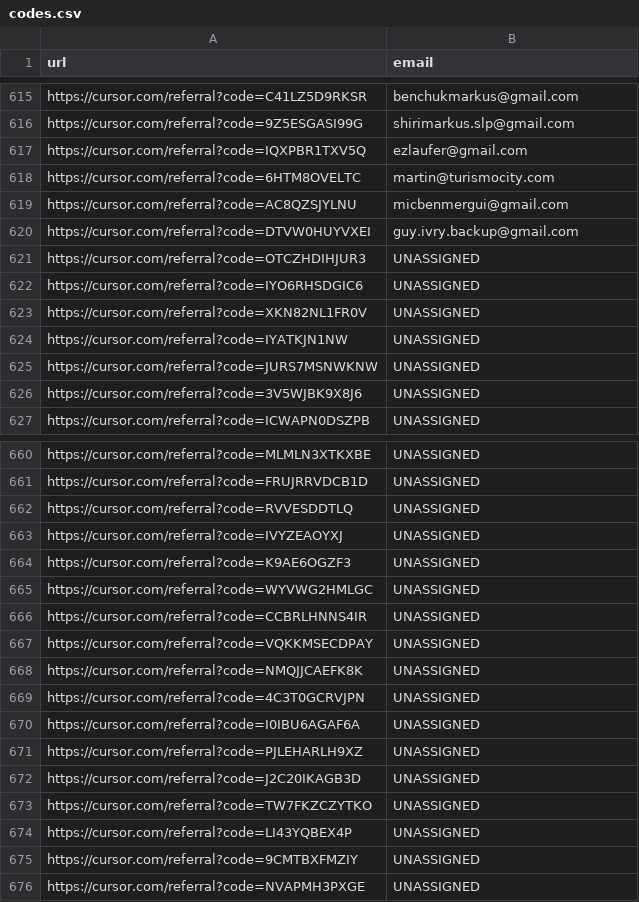
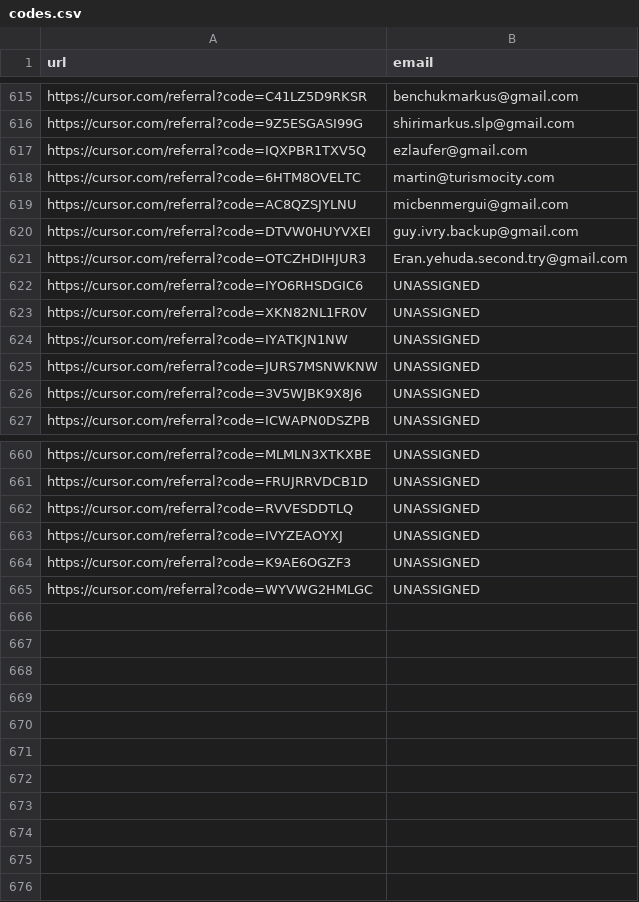
Before and after one commit to talsraviv/miluim-cursor-codes, a CSV file: data/codes.csv, drawn as a sheet; only a part is shown, gaps mark what is left out.

Commit message:
Update referral code for Eran Yehuda and remove multiple unassigned entries from codes.csv

```diff
--- a/data/codes.csv
+++ b/data/codes.csv
@@ -620,3 +620,3 @@ https://cursor.com/referral?code=AC8QZSJYLNU,micbenmergui@gmail.com
 https://cursor.com/referral?code=DTVW0HUYVXEI,guy.ivry.backup@gmail.com
-https://cursor.com/referral?code=OTCZHDIHJUR3,UNASSIGNED
+https://cursor.com/referral?code=OTCZHDIHJUR3,Eran.yehuda.second.try@gmail.com
 https://cursor.com/referral?code=IYO6RHSDGIC6,UNASSIGNED
@@ -665,12 +665 @@ https://cursor.com/referral?code=K9AE6OGZF3,UNASSIGNED
 https://cursor.com/referral?code=WYVWG2HMLGC,UNASSIGNED
-https://cursor.com/referral?code=CCBRLHNNS4IR,UNASSIGNED
-https://cursor.com/referral?code=VQKKMSECDPAY,UNASSIGNED
-https://cursor.com/referral?code=NMQJJCAEFK8K,UNASSIGNED
-https://cursor.com/referral?code=4C3T0GCRVJPN,UNASSIGNED
-https://cursor.com/referral?code=I0IBU6AGAF6A,UNASSIGNED
-https://cursor.com/referral?code=PJLEHARLH9XZ,UNASSIGNED
-https://cursor.com/referral?code=J2C20IKAGB3D,UNASSIGNED
-https://cursor.com/referral?code=TW7FKZCZYTKO,UNASSIGNED
-https://cursor.com/referral?code=LI43YQBEX4P,UNASSIGNED
-https://cursor.com/referral?code=9CMTBXFMZIY,UNASSIGNED
-https://cursor.com/referral?code=NVAPMH3PXGE,UNASSIGNED
```
